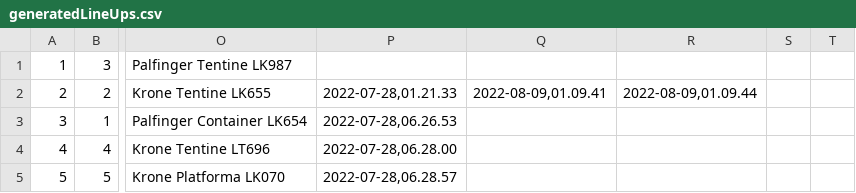
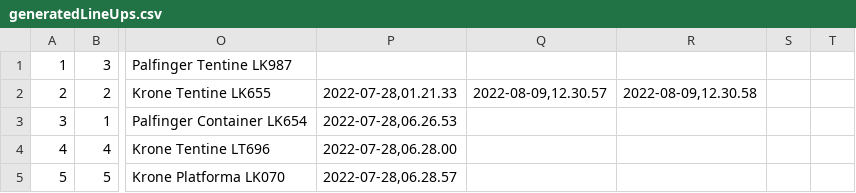
Before and after one commit to Laimukas/TRUCKer, a CSV file: src/main/resources/generatedLineUps.csv, drawn as a sheet; only a part is shown, gaps mark what is left out; the diff names each change by its address in the sheet, - before the commit and + after, or states it on an @@ line.

```diff
--- a/src/main/resources/generatedLineUps.csv
+++ b/src/main/resources/generatedLineUps.csv
-Q2: 2022-08-09,01.09.41
+Q2: 2022-08-09,12.30.57
-R2: 2022-08-09,01.09.44
+R2: 2022-08-09,12.30.58
```
Also changed, not shown: 6 other files.
